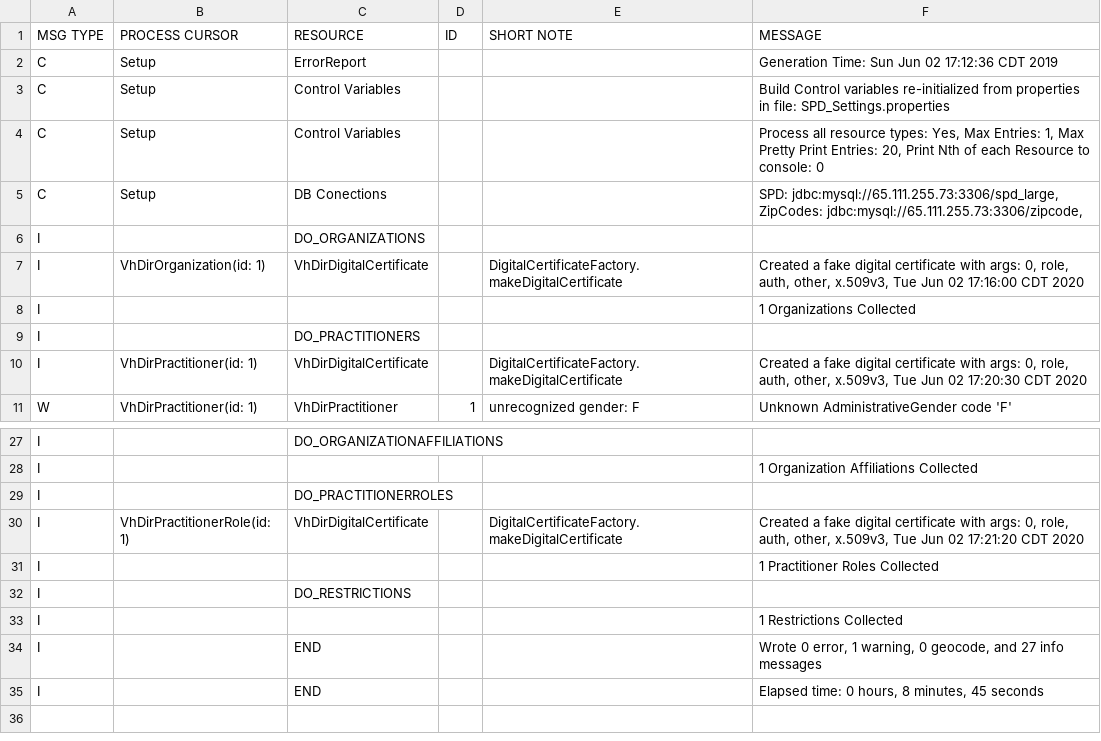
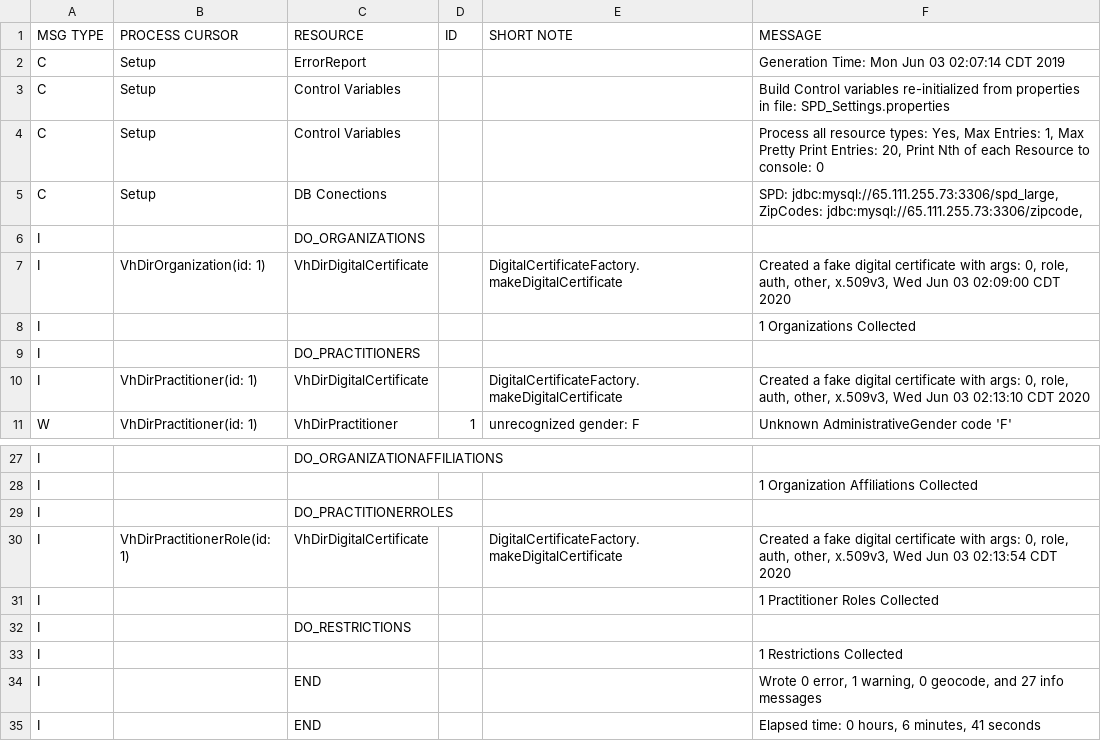
Before and after one commit to onc-healthit/SPD, a CSV file: DataGenerator/VhDirGeneration-Report-medium-validations.csv, drawn as a sheet; only a part is shown, gaps mark what is left out.

```diff
--- a/DataGenerator/VhDirGeneration-Report-medium-validations.csv
+++ b/DataGenerator/VhDirGeneration-Report-medium-validations.csv
@@ -1,3 +1,3 @@
 MSG TYPE |PROCESS CURSOR |RESOURCE |ID |SHORT NOTE |MESSAGE
-C |Setup |ErrorReport | | |Generation Time: Sun Jun 02 17:12:36 CDT 2019
+C |Setup |ErrorReport | | |Generation Time: Mon Jun 03 02:07:14 CDT 2019
 C |Setup |Control Variables | | |Build Control variables re-initialized from properties in file: SPD_Settings.properties
@@ -6,6 +6,6 @@ C |Setup |DB Conections | | |SPD: jdbc:mysql://65.111.255.73:3306/spd_large, Zip
 I |  |DO_ORGANIZATIONS | | |
-I |VhDirOrganization(id: 1)  |VhDirDigitalCertificate | |DigitalCertificateFactory.makeDigitalCertificate |Created a fake digital certificate with args: 0, role, auth, other, x.509v3, Tue Jun 02 17:16:00 CDT 2020
+I |VhDirOrganization(id: 1)  |VhDirDigitalCertificate | |DigitalCertificateFactory.makeDigitalCertificate |Created a fake digital certificate with args: 0, role, auth, other, x.509v3, Wed Jun 03 02:09:00 CDT 2020
 I |  | | | |1 Organizations Collected
 I |  |DO_PRACTITIONERS | | |
-I |VhDirPractitioner(id: 1)  |VhDirDigitalCertificate | |DigitalCertificateFactory.makeDigitalCertificate |Created a fake digital certificate with args: 0, role, auth, other, x.509v3, Tue Jun 02 17:20:30 CDT 2020
+I |VhDirPractitioner(id: 1)  |VhDirDigitalCertificate | |DigitalCertificateFactory.makeDigitalCertificate |Created a fake digital certificate with args: 0, role, auth, other, x.509v3, Wed Jun 03 02:13:10 CDT 2020
 W |VhDirPractitioner(id: 1)  |VhDirPractitioner |1 |unrecognized gender: F |Unknown AdministrativeGender code 'F'
@@ -29,3 +29,3 @@ I |  | | | |1 Organization Affiliations Collected
 I |  |DO_PRACTITIONERROLES | | |
-I |VhDirPractitionerRole(id: 1)  |VhDirDigitalCertificate | |DigitalCertificateFactory.makeDigitalCertificate |Created a fake digital certificate with args: 0, role, auth, other, x.509v3, Tue Jun 02 17:21:20 CDT 2020
+I |VhDirPractitionerRole(id: 1)  |VhDirDigitalCertificate | |DigitalCertificateFactory.makeDigitalCertificate |Created a fake digital certificate with args: 0, role, auth, other, x.509v3, Wed Jun 03 02:13:54 CDT 2020
 I |  | | | |1 Practitioner Roles Collected
@@ -34,2 +34,2 @@ I |  | | | |1 Restrictions Collected
 I |  |END | | |Wrote 0 error, 1 warning, 0 geocode, and 27 info messages
-I |  |END | | |Elapsed time: 0 hours, 8 minutes, 45 seconds
+I |  |END | | |Elapsed time: 0 hours, 6 minutes, 41 seconds
```
Also changed, not shown: 4 other files.
